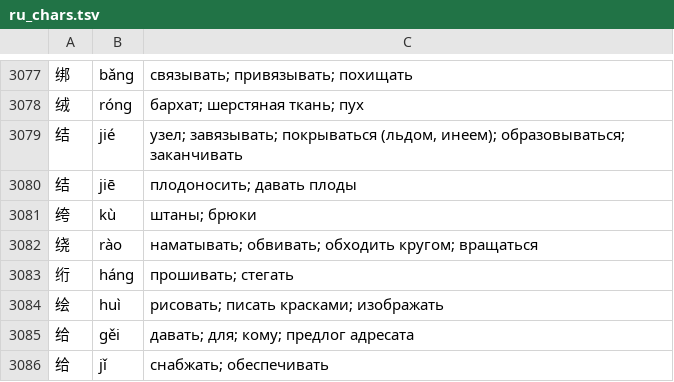
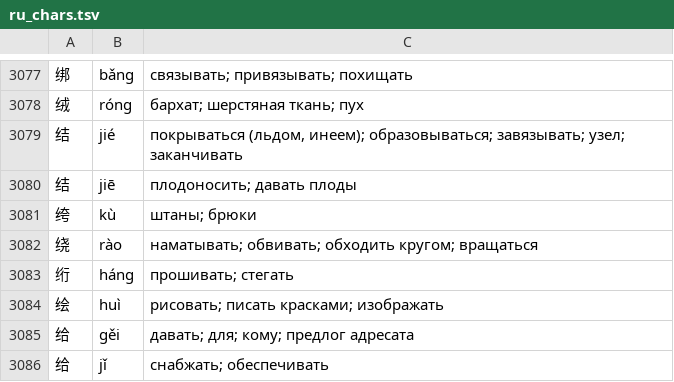
Before and after one commit to boikot5225-afk/HanReader, a TSV file: app/src/main/assets/zh/ru_chars.tsv, drawn as a sheet; only a part is shown, gaps mark what is left out.

```diff
--- a/app/src/main/assets/zh/ru_chars.tsv
+++ b/app/src/main/assets/zh/ru_chars.tsv
@@ -3078,3 +3078,3 @@
 绒	róng	бархат; шерстяная ткань; пух
-结	jié	узел; завязывать; покрываться (льдом, инеем); образовываться; заканчивать
+结	jié	покрываться (льдом, инеем); образовываться; завязывать; узел; заканчивать
 结	jiē	плодоносить; давать плоды
```
Also changed, not shown: data/zh/manual.tsv, 6 other files.
